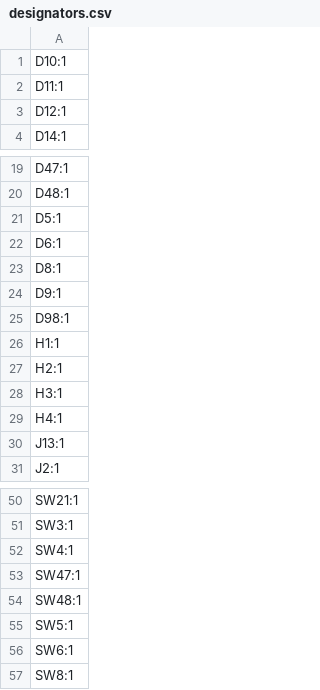
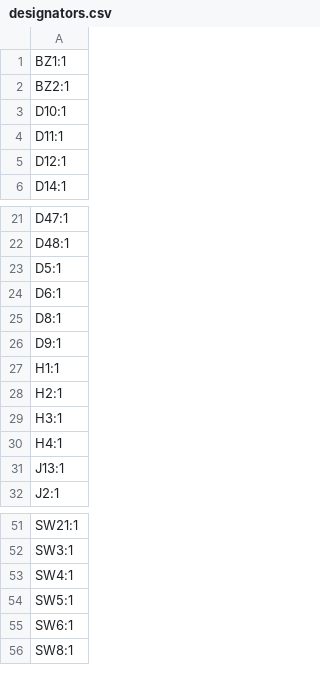
Before and after one commit to sadekbaroudi/vulpes-minora, a CSV file: pcb/rp2040-zero/production/designators.csv, drawn as a sheet; only a part is shown, gaps mark what is left out; removed rows and columns are numbered as before the commit, all else as after; the diff names each change by its address in the sheet, - before the commit and + after, or states it on an @@ line.

```diff
--- a/pcb/rp2040-zero/production/designators.csv
+++ b/pcb/rp2040-zero/production/designators.csv
+row 1: BZ1:1
+row 2: BZ2:1
-row 25: D98:1
-row 53: SW47:1
-row 54: SW48:1
```
Also changed, not shown: pcb/rp2040-zero/production/bom.csv, pcb/rp2040-zero/production/positions.csv, 20 other files.
